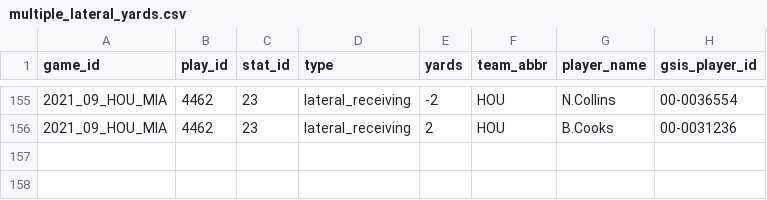
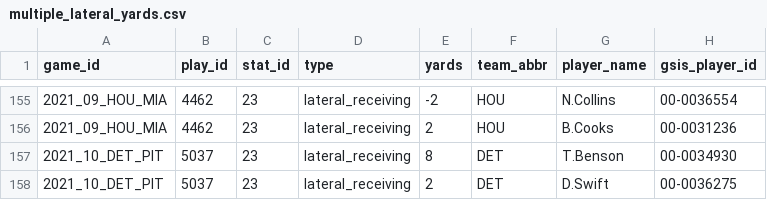
Before and after one commit to mrcaseb/nfl-data, a CSV file: data/lateral_yards/multiple_lateral_yards.csv, drawn as a sheet; only a part is shown, gaps mark what is left out.

```diff
--- a/data/lateral_yards/multiple_lateral_yards.csv
+++ b/data/lateral_yards/multiple_lateral_yards.csv
@@ -156 +156,3 @@ game_id,play_id,stat_id,type,yards,team_abbr,player_name,gsis_player_id
 2021_09_HOU_MIA,4462,23,lateral_receiving,2,HOU,B.Cooks,00-0031236
+2021_10_DET_PIT,5037,23,lateral_receiving,8,DET,T.Benson,00-0034930
+2021_10_DET_PIT,5037,23,lateral_receiving,2,DET,D.Swift,00-0036275
```
Also changed, not shown: 1 other file.
